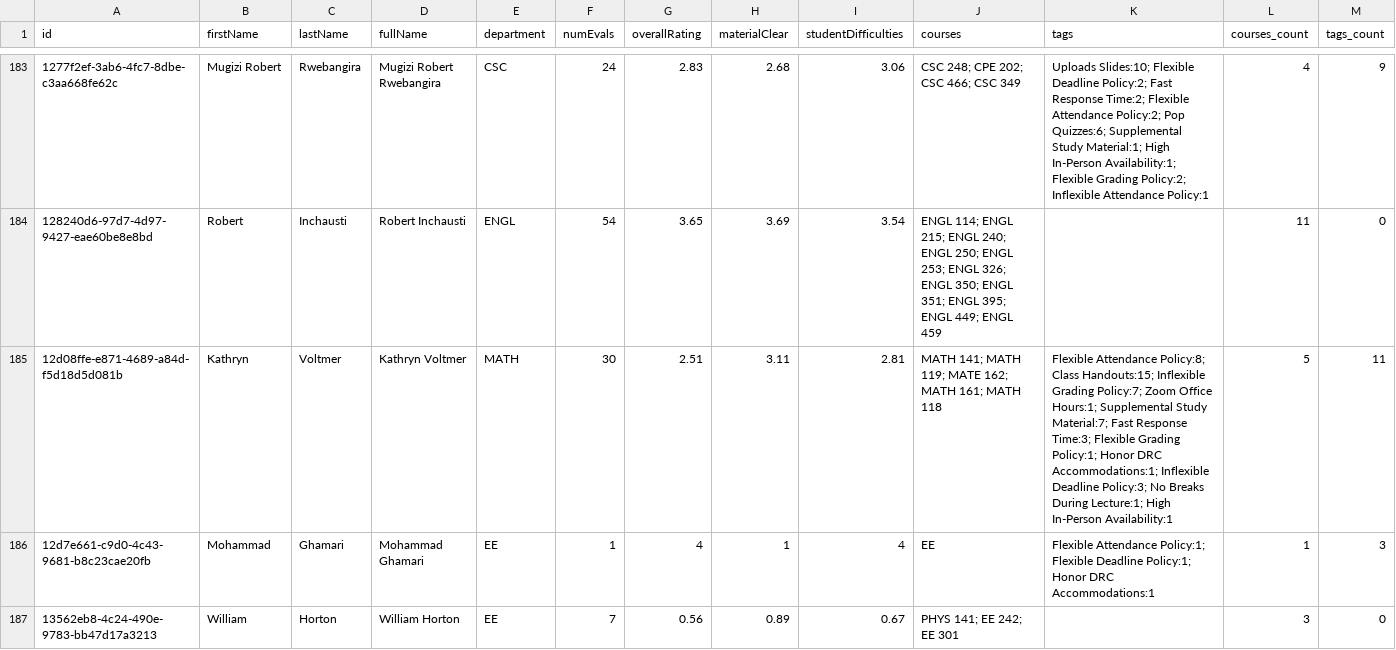
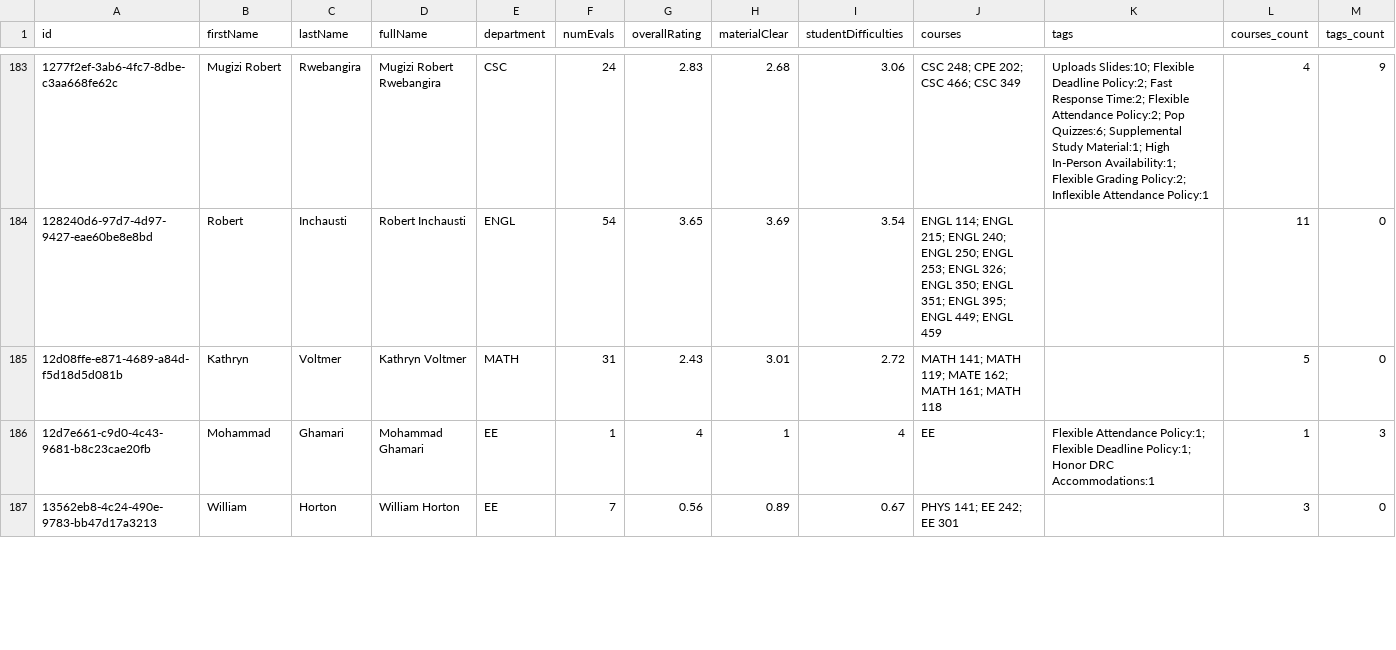
Before and after one commit to sreshtalluri/polyratings-data-collection, a CSV file: data/main/professors_data.csv, drawn as a sheet; only a part is shown, gaps mark what is left out; the diff covers the shown part only.

```diff
--- a/data/main/professors_data.csv
+++ b/data/main/professors_data.csv
@@ -184,3 +184,3 @@ id,firstName,lastName,fullName,department,numEvals,overallRating,materialClear,s
 128240d6-97d7-4d97-9427-eae60be8e8bd,Robert,Inchausti,Robert Inchausti,ENGL,54,3.65,3.69,3.54,ENGL 114; ENGL 215; ENGL 240; ENGL 250; ENGL 253; ENGL 326; ENGL 350; ENGL 351; ENGL 395; ENGL 449; ENGL 459,,11,0
-12d08ffe-e871-4689-a84d-f5d18d5d081b,Kathryn,Voltmer,Kathryn Voltmer,MATH,30,2.51,3.11,2.81,MATH 141; MATH 119; MATE 162; MATH 161; MATH 118,Flexible Attendance Policy:8; Class Handouts:15; Inflexible Grading Policy:7; Zoom Office Hours:1; Supplemental Study Material:7; Fast Response Time:3; Flexible Grading Policy:1; Honor DRC Accommodations:1; Inflexible Deadline Policy:3; No Breaks During Lecture:1; High In-Person Availability:1,5,11
+12d08ffe-e871-4689-a84d-f5d18d5d081b,Kathryn,Voltmer,Kathryn Voltmer,MATH,31,2.43,3.01,2.72,MATH 141; MATH 119; MATE 162; MATH 161; MATH 118,,5,0
 12d7e661-c9d0-4c43-9681-b8c23cae20fb,Mohammad,Ghamari,Mohammad Ghamari,EE,1,4,1,4,EE,Flexible Attendance Policy:1; Flexible Deadline Policy:1; Honor DRC Accommodations:1,1,3
```
Also changed, not shown: 76 edited cells elsewhere in this file, data/main/department_summary.csv, data/main/professor_name_to_id.csv.
